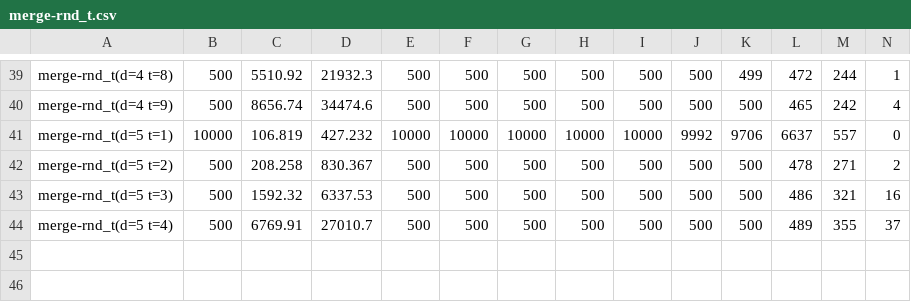
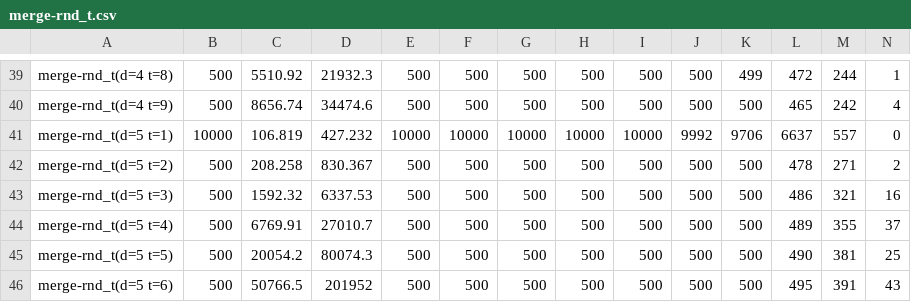
Before and after one commit to qpwoeirut/2048-solver, a CSV file: results/merge-rnd_t.csv, drawn as a sheet; only a part is shown, gaps mark what is left out; rows hold the shown columns only; the diff names each change by its address in the sheet, - before the commit and + after, or states it on an @@ line.

Commit message:
add remaining merge random trials results

```diff
--- a/results/merge-rnd_t.csv
+++ b/results/merge-rnd_t.csv
+row 45: merge-rnd_t(d=5 t=5) | 500 | 20054.2 | 80074.3 | 500 | 500 | 500 | 500 | 500 | 500 | 500 | 490 | 381 | 25
+row 46: merge-rnd_t(d=5 t=6) | 500 | 50766.5 | 201952 | 500 | 500 | 500 | 500 | 500 | 500 | 500 | 495 | 391 | 43
```
